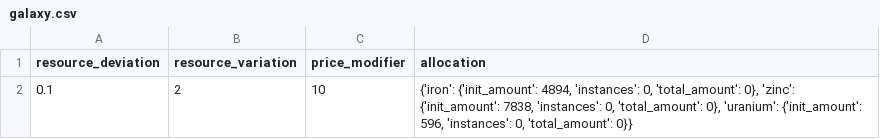
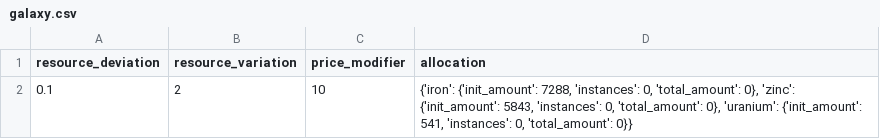
Before and after one commit to MikeyJL/artificial-economy, a CSV file: data/galaxy.csv, drawn as a sheet.

```diff
--- a/data/galaxy.csv
+++ b/data/galaxy.csv
@@ -1,2 +1,2 @@
 resource_deviation,resource_variation,price_modifier,allocation
-0.1,2,10,"{'iron': {'init_amount': 4894, 'instances': 0, 'total_amount': 0}, 'zinc': {'init_amount': 7838, 'instances': 0, 'total_amount': 0}, 'uranium': {'init_amount': 596, 'instances': 0, 'total_amount': 0}}"
+0.1,2,10,"{'iron': {'init_amount': 7288, 'instances': 0, 'total_amount': 0}, 'zinc': {'init_amount': 5843, 'instances': 0, 'total_amount': 0}, 'uranium': {'init_amount': 541, 'instances': 0, 'total_amount': 0}}"
```
Also changed, not shown: data/exports.csv, data/imports.csv, 7 other files.
